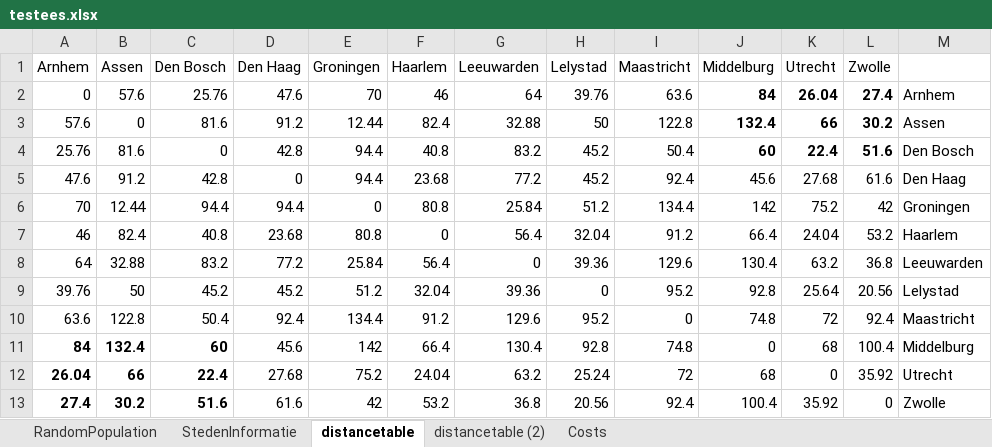
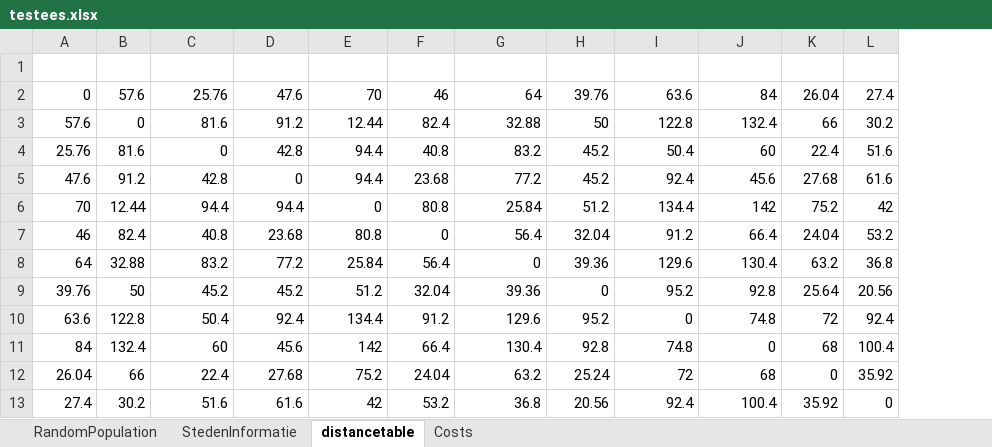
Before and after one commit to erikbaas/Optimising_Covid_Test_Allocations, an Excel workbook: testees.xlsx, sheet distancetable, drawn as a sheet; values as stored, in another font and other column widths than the file's, no borders; the diff names each change by its address in the sheet, - before the commit and + after, or states it on an @@ line.

```diff
--- a/testees.xlsx (sheet distancetable)
+++ b/testees.xlsx (sheet distancetable)
-sheet tab: distancetable (2)
-column M, rows 2-13: Arnhem | Assen | Den Bosch | Den Haag | Groningen | Haarlem | Leeuwarden | Lelystad | Maastricht | Middelburg | Utrecht | Zwolle
-row 1: Arnhem | Assen | Den Bosch | Den Haag | Groningen | Haarlem | Leeuwarden | Lelystad | Maastricht | Middelburg | Utrecht | Zwolle
+row 1: (empty)
-J2:L4 bold: on
+J2:L4 bold: off
-A11:C13 bold: on
+A11:C13 bold: off
```
Also changed, not shown: sheet RandomPopulation, sheet Costs.
